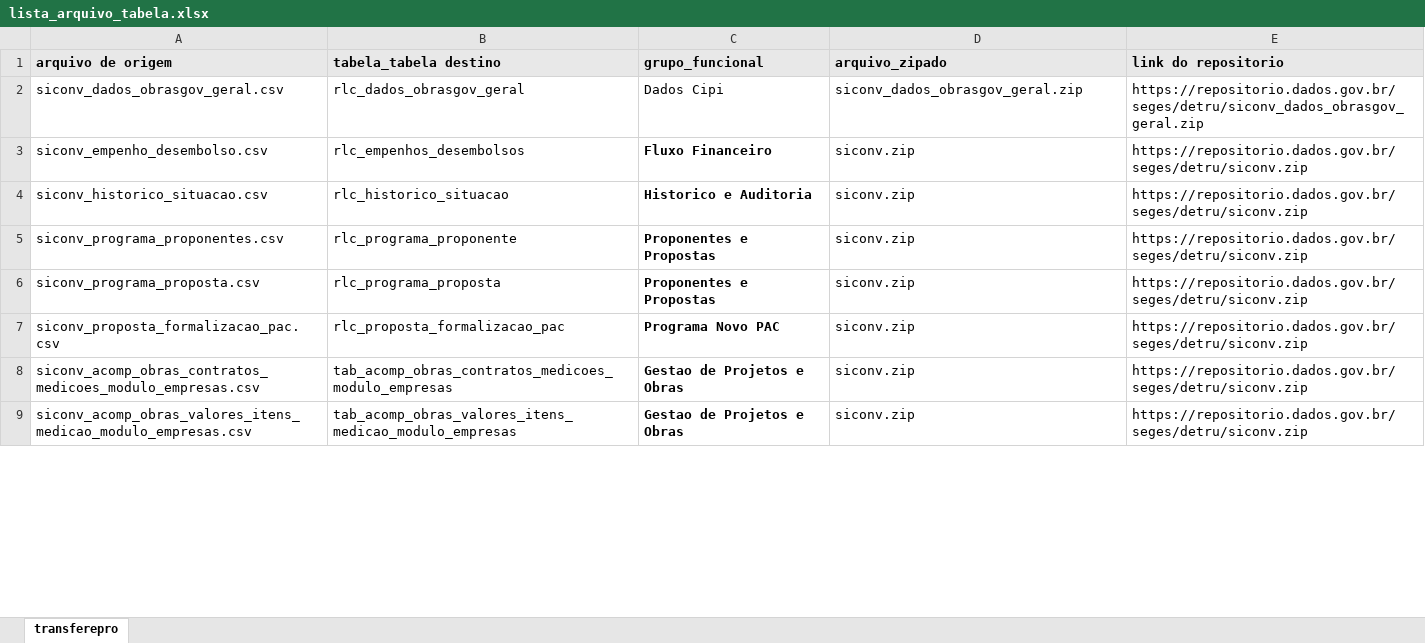
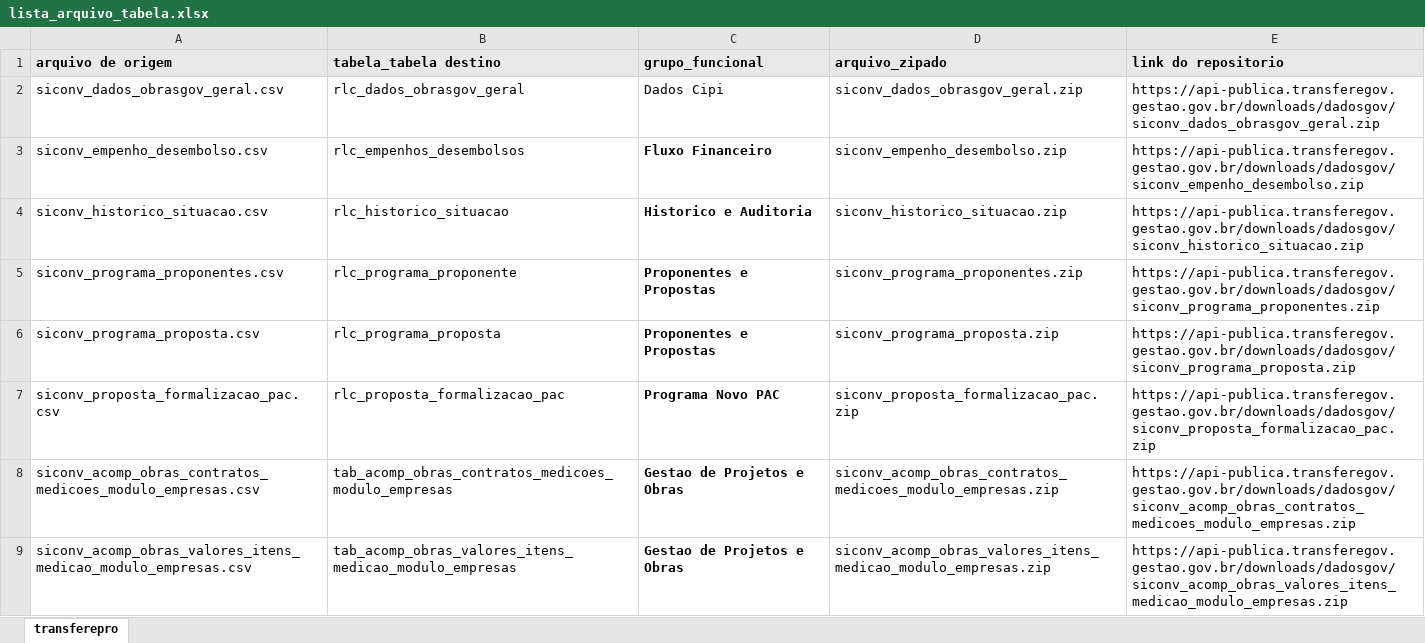
Before and after one commit to tacodph/carga_arquivos_transferegov, an Excel workbook: data/lista_arquivo_tabela.xlsx, sheet transferepro, drawn as a sheet; only a part is shown; values as stored, in another font and other column widths than the file's, no borders; the diff covers the shown part only; the diff names each change by its address in the sheet, - before the commit and + after, or states it on an @@ line.

Commit message:
correção da carga de dados de emendas

```diff
--- a/data/lista_arquivo_tabela.xlsx (sheet transferepro)
+++ b/data/lista_arquivo_tabela.xlsx (sheet transferepro)
-E2 (link do repositorio): https://repositorio.dados.gov.br/seges/detru/siconv_dados_obrasgov_geral.zip
+E2 (link do repositorio): https://api-publica.transferegov.gestao.gov.br/downloads/dadosgov/siconv_dados_obrasgov_geral.zip
-D3 (arquivo_zipado): siconv.zip
+D3 (arquivo_zipado): siconv_empenho_desembolso.zip
-E3 (link do repositorio): https://repositorio.dados.gov.br/seges/detru/siconv.zip
+E3 (link do repositorio): https://api-publica.transferegov.gestao.gov.br/downloads/dadosgov/siconv_empenho_desembolso.zip
-D4 (arquivo_zipado): siconv.zip
+D4 (arquivo_zipado): siconv_historico_situacao.zip
-E4 (link do repositorio): https://repositorio.dados.gov.br/seges/detru/siconv.zip
+E4 (link do repositorio): https://api-publica.transferegov.gestao.gov.br/downloads/dadosgov/siconv_historico_situacao.zip
-D5 (arquivo_zipado): siconv.zip
+D5 (arquivo_zipado): siconv_programa_proponentes.zip
-E5 (link do repositorio): https://repositorio.dados.gov.br/seges/detru/siconv.zip
+E5 (link do repositorio): https://api-publica.transferegov.gestao.gov.br/downloads/dadosgov/siconv_programa_proponentes.zip
-D6 (arquivo_zipado): siconv.zip
+D6 (arquivo_zipado): siconv_programa_proposta.zip
-E6 (link do repositorio): https://repositorio.dados.gov.br/seges/detru/siconv.zip
+E6 (link do repositorio): https://api-publica.transferegov.gestao.gov.br/downloads/dadosgov/siconv_programa_proposta.zip
-D7 (arquivo_zipado): siconv.zip
+D7 (arquivo_zipado): siconv_proposta_formalizacao_pac.zip
-E7 (link do repositorio): https://repositorio.dados.gov.br/seges/detru/siconv.zip
+E7 (link do repositorio): https://api-publica.transferegov.gestao.gov.br/downloads/dadosgov/siconv_proposta_formalizacao_pac.zip
-D8 (arquivo_zipado): siconv.zip
+D8 (arquivo_zipado): siconv_acomp_obras_contratos_medicoes_modulo_empresas.zip
-E8 (link do repositorio): https://repositorio.dados.gov.br/seges/detru/siconv.zip
+E8 (link do repositorio): https://api-publica.transferegov.gestao.gov.br/downloads/dadosgov/siconv_acomp_obras_contratos_medicoes_modulo_empresas.zip
-D9 (arquivo_zipado): siconv.zip
+D9 (arquivo_zipado): siconv_acomp_obras_valores_itens_medicao_modulo_empresas.zip
-E9 (link do repositorio): https://repositorio.dados.gov.br/seges/detru/siconv.zip
+E9 (link do repositorio): https://api-publica.transferegov.gestao.gov.br/downloads/dadosgov/siconv_acomp_obras_valores_itens_medicao_modulo_empresas.zip
```
Also changed, not shown: 108 edited cells elsewhere in this sheet, 14 other files.
